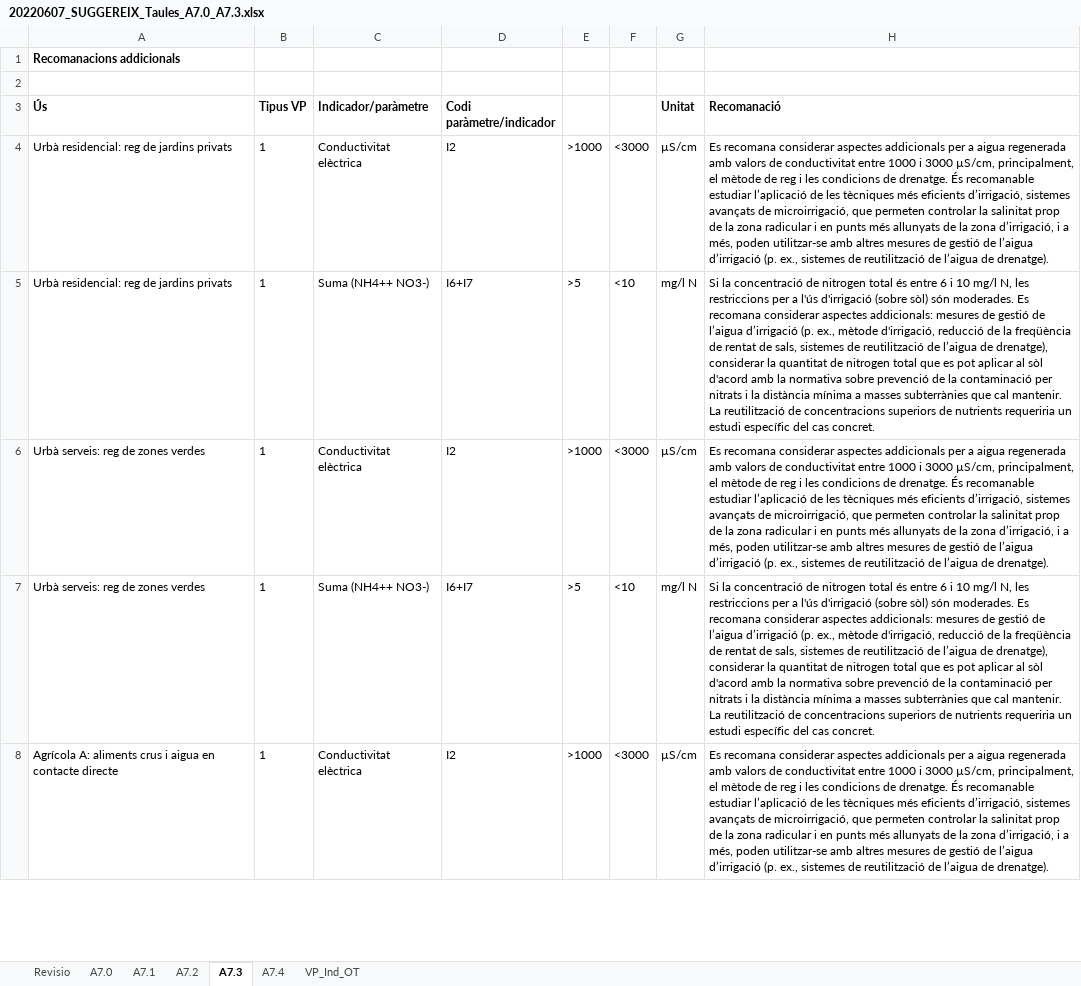
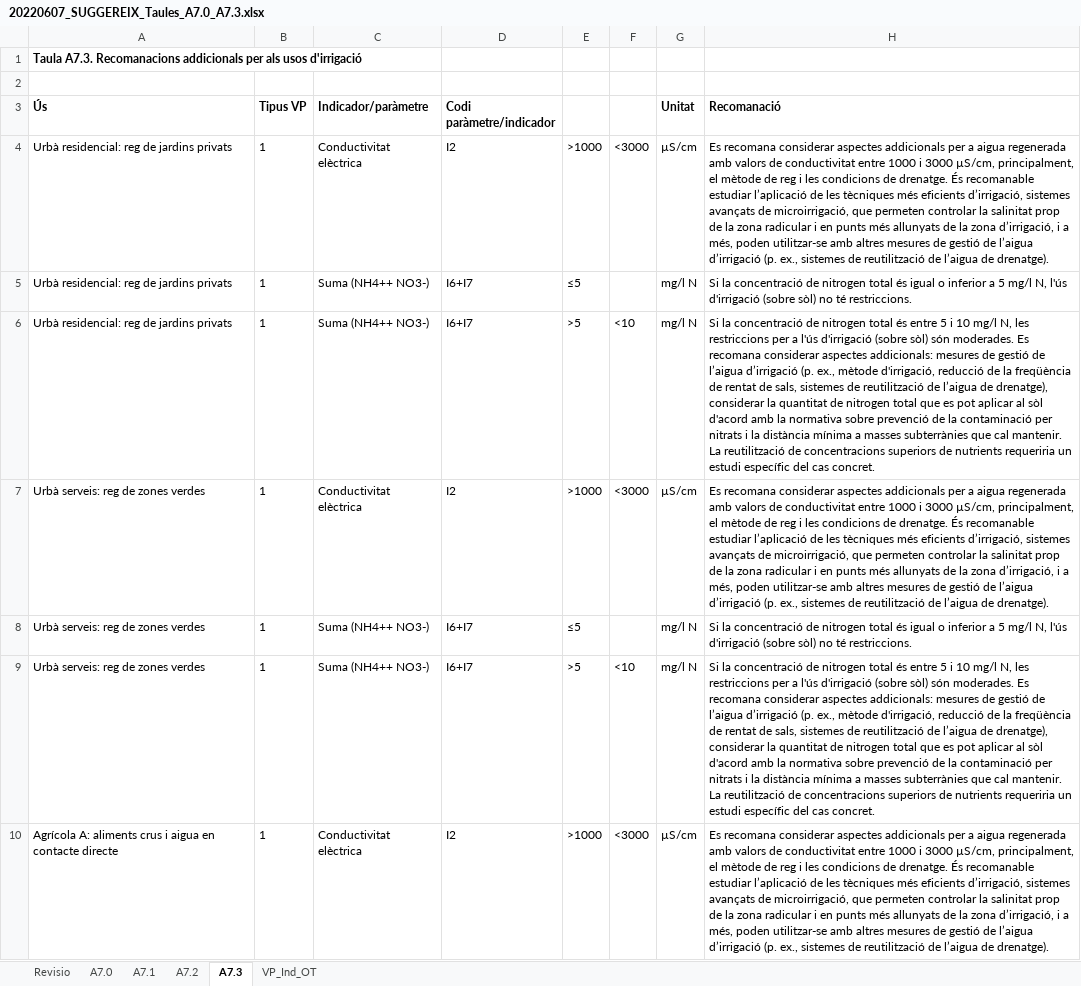
Before and after one commit to icra/suggereix, an Excel workbook: public/20220607_SUGGEREIX_Taules_A7.0_A7.3.xlsx, sheet A7.3, drawn as a sheet; only a part is shown; values as stored, in another font and other column widths than the file's, no borders; addresses are those after the commit; the diff covers the shown part only; the diff names each change by its address in the sheet, - before the commit and + after, or states it on an @@ line.

Commit message:
[DONE] Actualitzada taula 7.X i recomanacions

```diff
--- a/public/20220607_SUGGEREIX_Taules_A7.0_A7.3.xlsx (sheet A7.3)
+++ b/public/20220607_SUGGEREIX_Taules_A7.0_A7.3.xlsx (sheet A7.3)
-sheet tab: A7.4
-A1 (Ús): Recomanacions addicionals
+A1 (Ús): Taula A7.3. Recomanacions addicionals per als usos d'irrigació
+row 5: Urbà residencial: reg de jardins privats | 1 | Suma (NH4++ NO3-) | I6+I7 | ≤5 |  | mg/l N | Si la concentració de nitrogen total és igual o inferior a 5 mg/l N, l'ús d'irrigació (sobre sòl) no té restriccions.
-H6 (Recomanació): …és entre 6 i 10…
+H6 (Recomanació): …és entre 5 i 10…
+row 8: Urbà serveis: reg de zones verdes | 1 | Suma (NH4++ NO3-) | I6+I7 | ≤5 |  | mg/l N | Si la concentració de nitrogen total és igual o inferior a 5 mg/l N, l'ús d'irrigació (sobre sòl) no té restriccions.
-H9 (Recomanació): …és entre 6 i 10…
+H9 (Recomanació): …és entre 5 i 10…
```
Also changed, not shown: 4 added rows and 4 edited cells elsewhere in this sheet, sheet A7.2, sheet A7.1, sheet Revisio, sheet VP_Ind_OT, 1 other file.
